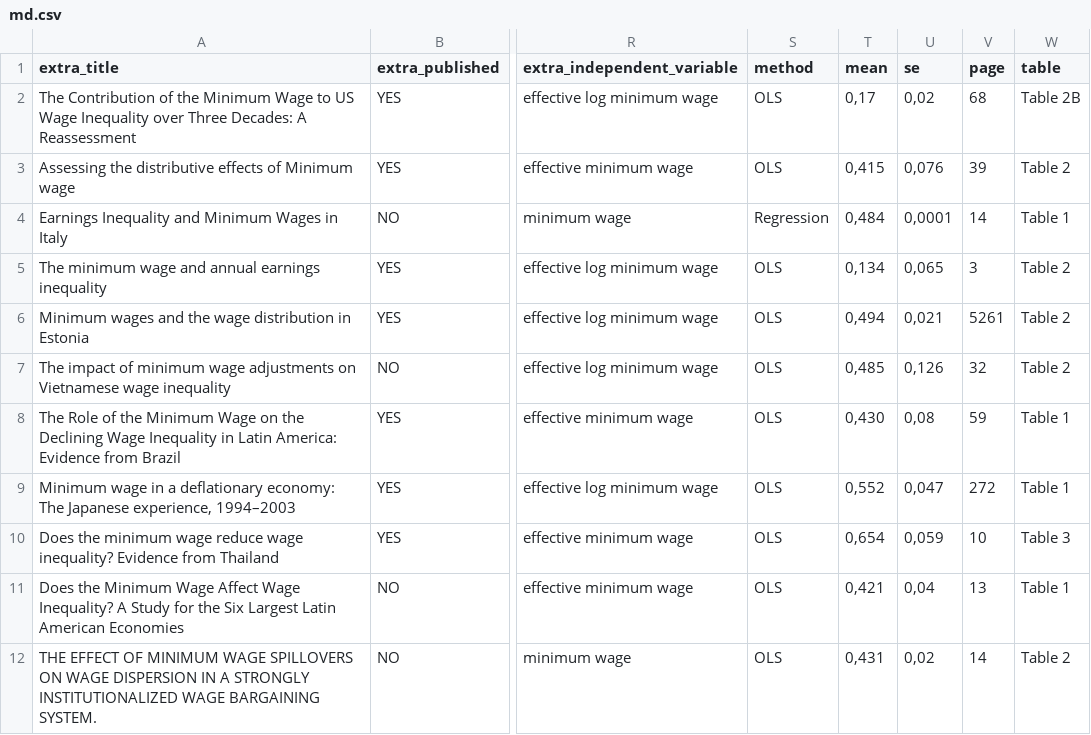
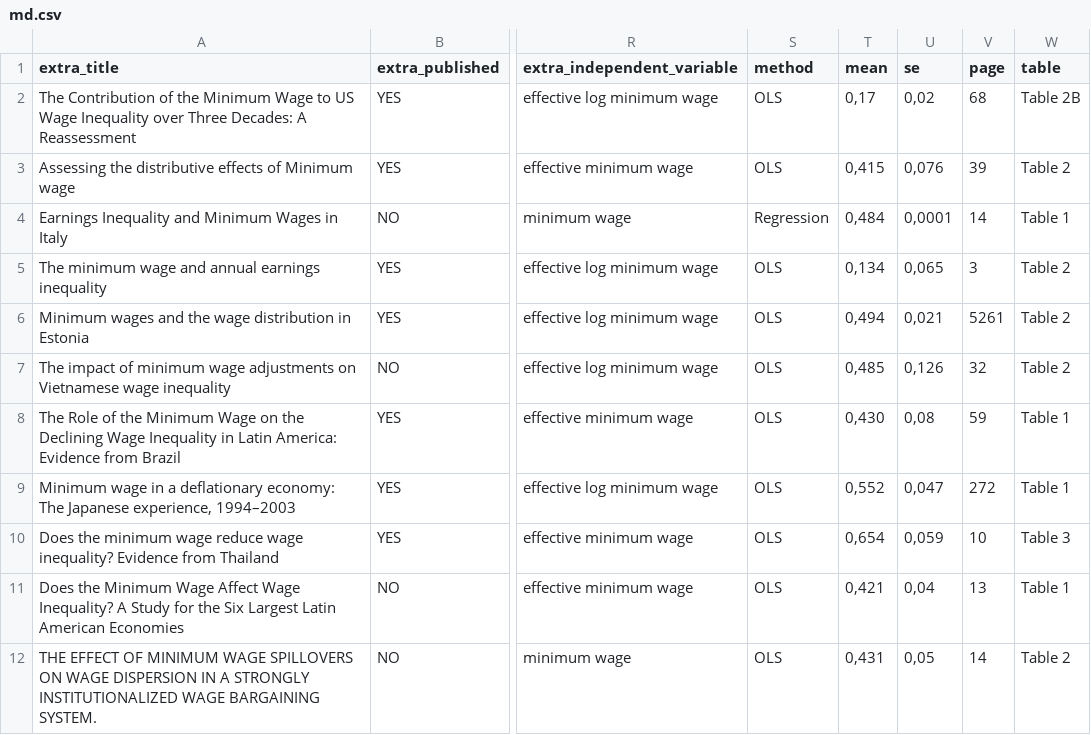
Before and after one commit to ccrisc/metaAnalysis, a CSV file: md.csv, drawn as a sheet; only a part is shown, gaps mark what is left out; the diff names each change by its address in the sheet, - before the commit and + after, or states it on an @@ line.

Commit message:
Update md.csv

```diff
--- a/md.csv
+++ b/md.csv
-U12 (se): 0,02
+U12 (se): 0,05
```
